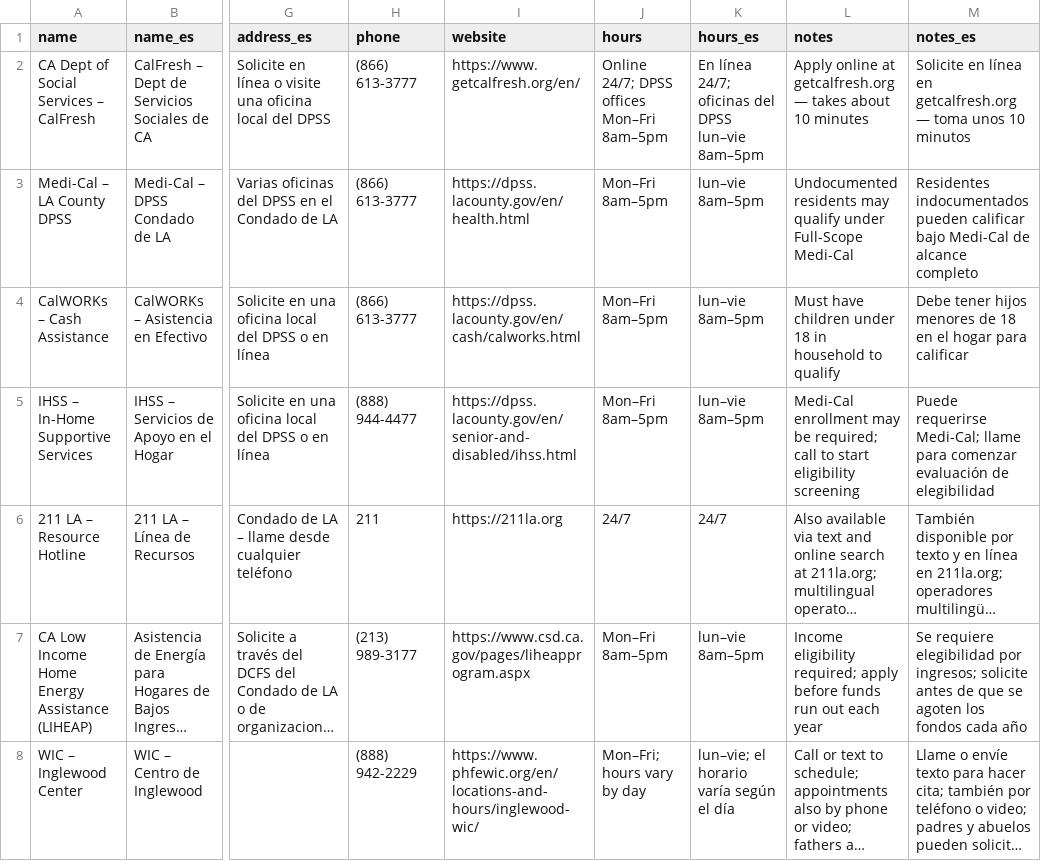
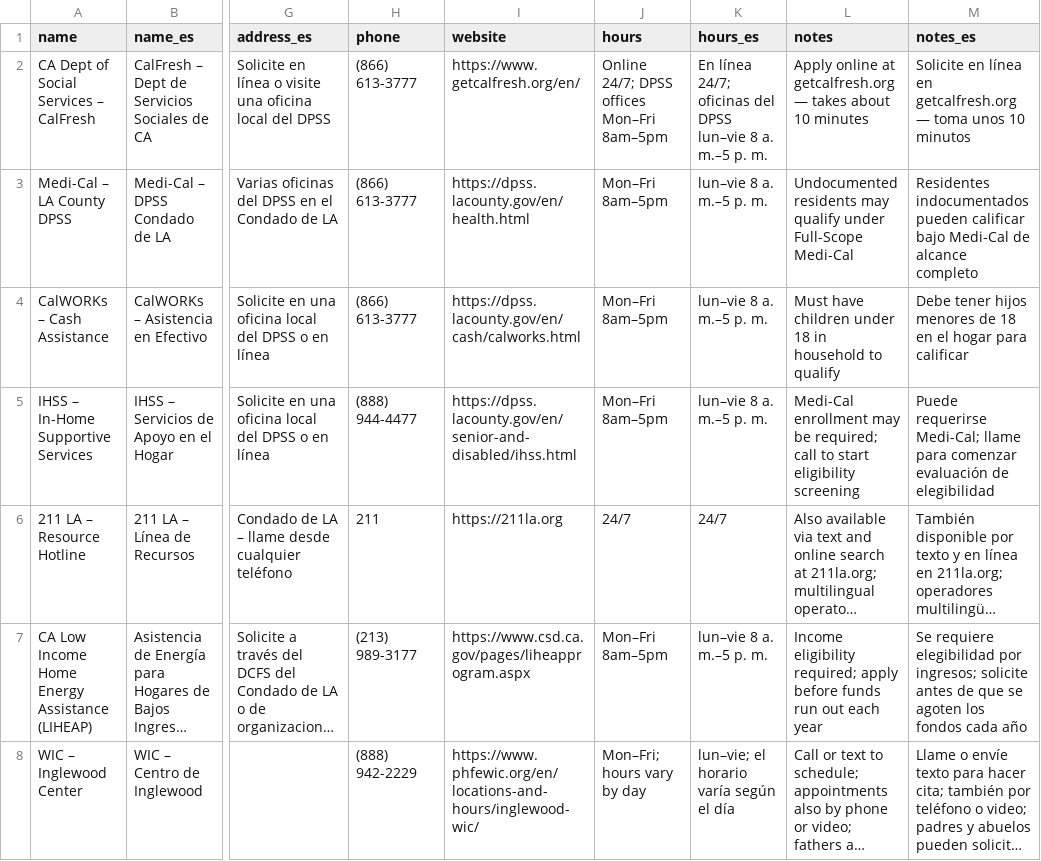
Before and after one commit to mwitham-gif/CCSM-RedTail, a CSV file: data/resources-bilingual-2026-10.csv, drawn as a sheet; only a part is shown, gaps mark what is left out; long unchanged cells end in …; the diff covers the shown part only; the diff names each change by its address in the sheet, - before the commit and + after, or states it on an @@ line.

```diff
--- a/data/resources-bilingual-2026-10.csv
+++ b/data/resources-bilingual-2026-10.csv
-K2 (hours_es): …DPSS lun–vie 8am–5pm
+K2 (hours_es): …DPSS lun–vie 8 a. m.–5 p. m.
-K3:K5 (hours_es): lun–vie 8am–5pm
+K3:K5 (hours_es): lun–vie 8 a. m.–5 p. m.
-K7 (hours_es): lun–vie 8am–5pm
+K7 (hours_es): lun–vie 8 a. m.–5 p. m.
```
Also changed, not shown: 68 edited cells elsewhere in this file.
